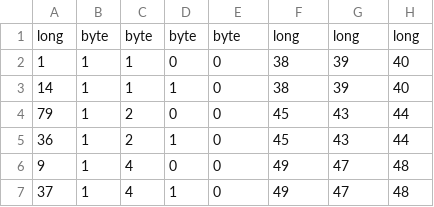
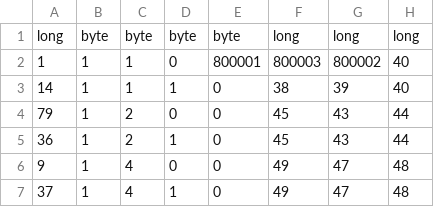
Before and after one commit to Miorey/mvDBC, a CSV file: CharStartOutfit.dbc.csv, drawn as a sheet; only a part is shown; the diff names each change by its address in the sheet, - before the commit and + after, or states it on an @@ line.

```diff
--- a/CharStartOutfit.dbc.csv
+++ b/CharStartOutfit.dbc.csv
-E2: 0
+E2: 800001
-F2: 38
+F2: 800003
-G2: 39
+G2: 800002
```
Also changed, not shown: 4 other files.
